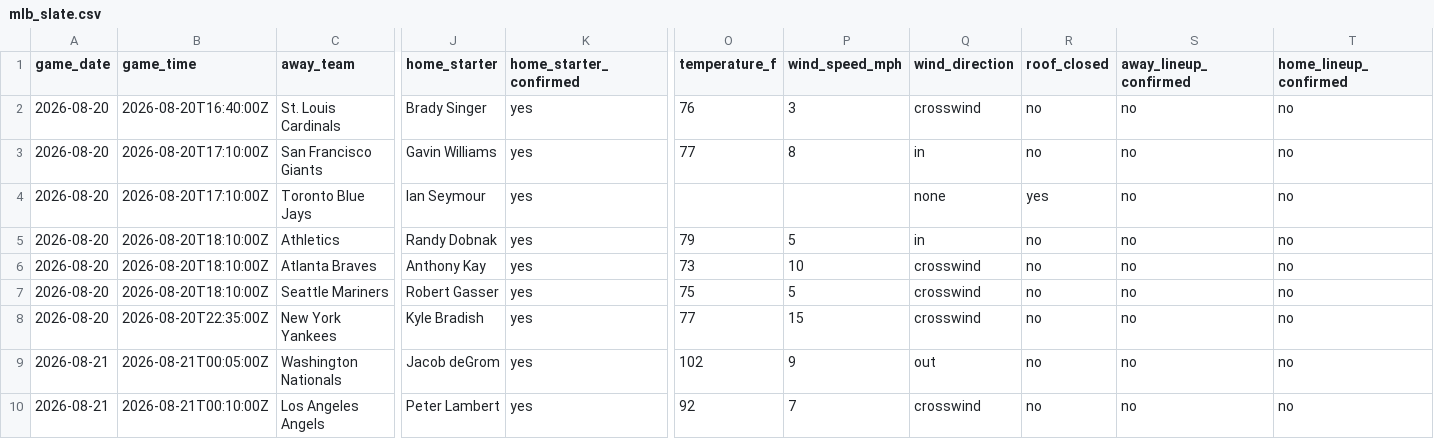
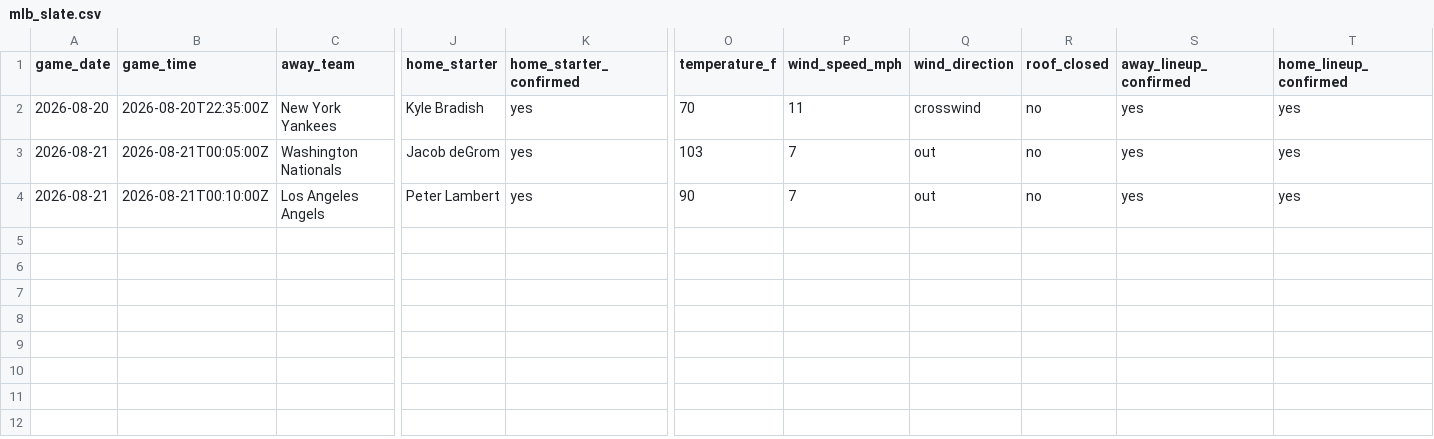
Before and after one commit to ceddto100/Kelly-s-Criterion-calculator, a CSV file: frontend/public/stats/mlb/mlb_slate.csv, drawn as a sheet; only a part is shown, gaps mark what is left out; removed rows and columns are numbered as before the commit, all else as after; rows hold the shown columns only; the diff names each change by its address in the sheet, - before the commit and + after, or states it on an @@ line.

```diff
--- a/frontend/public/stats/mlb/mlb_slate.csv
+++ b/frontend/public/stats/mlb/mlb_slate.csv
-row 2: 2026-08-20 | 2026-08-20T16:40:00Z | St. Louis Cardinals | Brady Singer | yes | 76 | 3 | crosswind | no | no | no
-row 3: 2026-08-20 | 2026-08-20T17:10:00Z | San Francisco Giants | Gavin Williams | yes | 77 | 8 | in | no | no | no
-row 4: 2026-08-20 | 2026-08-20T17:10:00Z | Toronto Blue Jays | Ian Seymour | yes |  |  | none | yes | no | no
-row 5: 2026-08-20 | 2026-08-20T18:10:00Z | Athletics | Randy Dobnak | yes | 79 | 5 | in | no | no | no
-row 6: 2026-08-20 | 2026-08-20T18:10:00Z | Atlanta Braves | Anthony Kay | yes | 73 | 10 | crosswind | no | no | no
-row 7: 2026-08-20 | 2026-08-20T18:10:00Z | Seattle Mariners | Robert Gasser | yes | 75 | 5 | crosswind | no | no | no
-O2 (temperature_f): 77
+O2 (temperature_f): 70
-P2 (wind_speed_mph): 15
+P2 (wind_speed_mph): 11
-S2:S4 (away_lineup_confirmed): no
+S2:S4 (away_lineup_confirmed): yes
-T2:T4 (home_lineup_confirmed): no
+T2:T4 (home_lineup_confirmed): yes
-O3 (temperature_f): 102
+O3 (temperature_f): 103
-P3 (wind_speed_mph): 9
+P3 (wind_speed_mph): 7
-O4 (temperature_f): 92
+O4 (temperature_f): 90
-Q4 (wind_direction): crosswind
+Q4 (wind_direction): out
```
Also changed, not shown: frontend/public/stats/mlb/mlb_bullpen.csv, frontend/public/stats/mlb/mlb_starters.csv, 3 other files.
